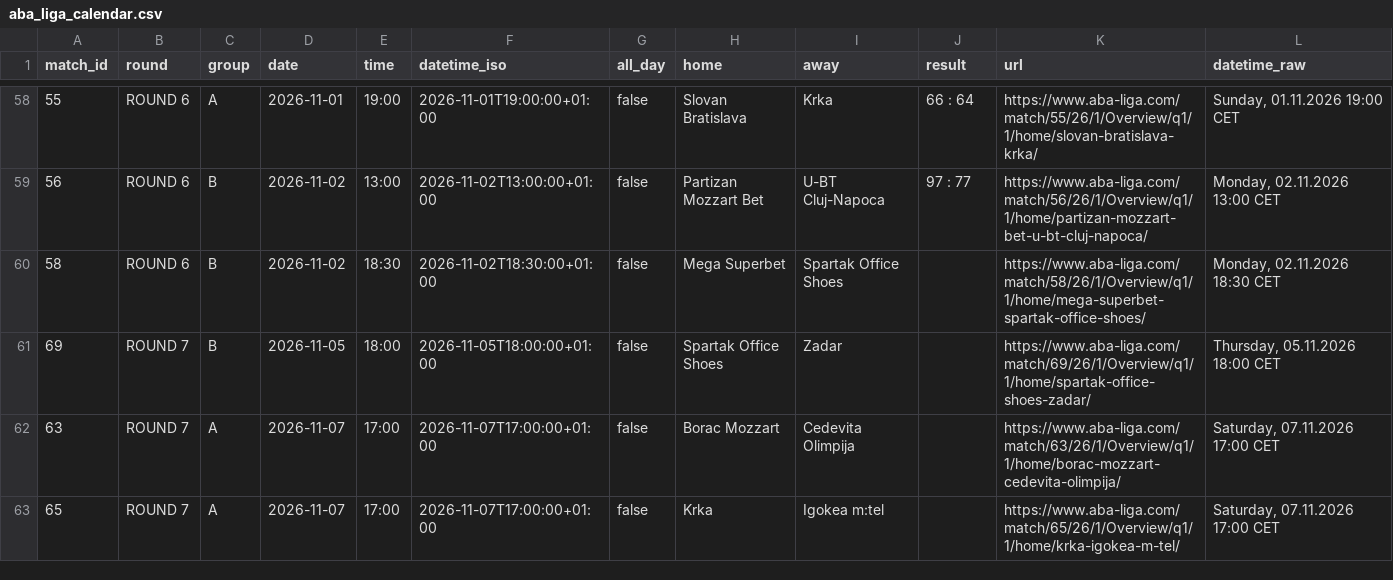
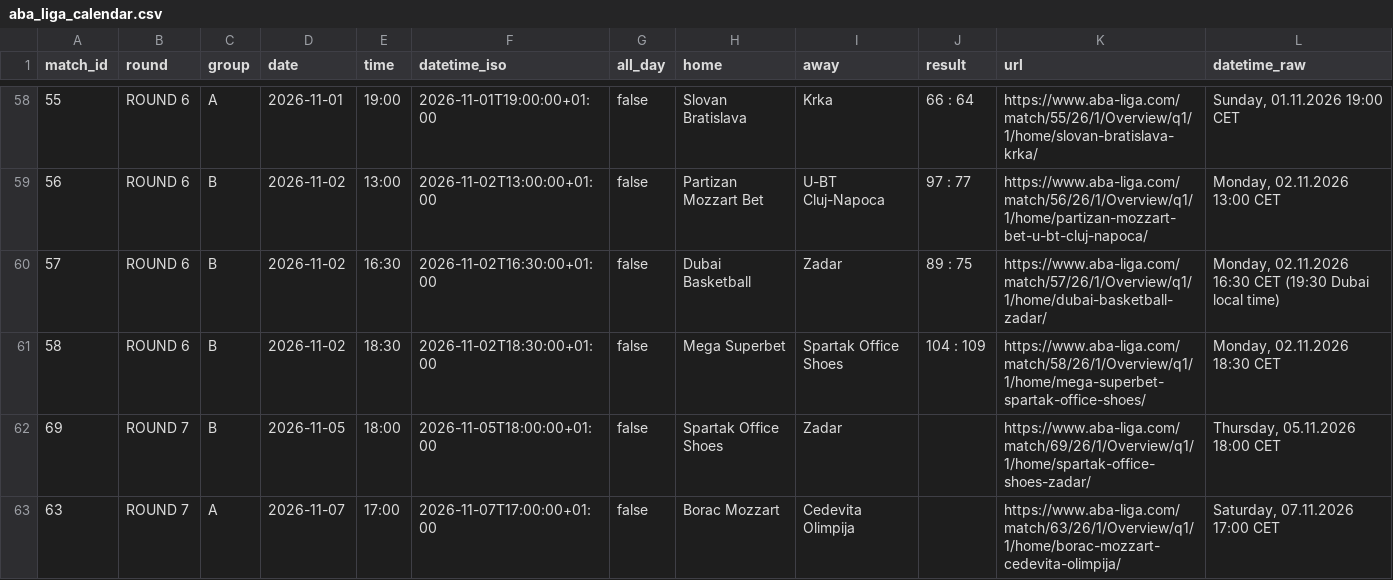
Before and after one commit to timurkulenovic/aba-league-calendar, a CSV file: data/aba_liga_calendar.csv, drawn as a sheet; only a part is shown, gaps mark what is left out; the shorter side is filled out with more unchanged rows.

```diff
--- a/data/aba_liga_calendar.csv
+++ b/data/aba_liga_calendar.csv
@@ -59,3 +59,4 @@ match_id,round,group,date,time,datetime_iso,all_day,home,away,result,url,datetim
 56,ROUND 6,B,2026-11-02,13:00,2026-11-02T13:00:00+01:00,false,Partizan Mozzart Bet,U-BT Cluj-Napoca,97 : 77,https://www.aba-liga.com/match/56/26/1/Overview/q1/1/home/partizan-mozzart-bet-u-bt-cluj-napoca/,"Monday, 02.11.2026 13:00 CET"
-58,ROUND 6,B,2026-11-02,18:30,2026-11-02T18:30:00+01:00,false,Mega Superbet,Spartak Office Shoes,,https://www.aba-liga.com/match/58/26/1/Overview/q1/1/home/mega-superbet-spartak-office-shoes/,"Monday, 02.11.2026 18:30 CET"
+57,ROUND 6,B,2026-11-02,16:30,2026-11-02T16:30:00+01:00,false,Dubai Basketball,Zadar,89 : 75,https://www.aba-liga.com/match/57/26/1/Overview/q1/1/home/dubai-basketball-zadar/,"Monday, 02.11.2026 16:30 CET (19:30 Dubai local time)"
+58,ROUND 6,B,2026-11-02,18:30,2026-11-02T18:30:00+01:00,false,Mega Superbet,Spartak Office Shoes,104 : 109,https://www.aba-liga.com/match/58/26/1/Overview/q1/1/home/mega-superbet-spartak-office-shoes/,"Monday, 02.11.2026 18:30 CET"
 69,ROUND 7,B,2026-11-05,18:00,2026-11-05T18:00:00+01:00,false,Spartak Office Shoes,Zadar,,https://www.aba-liga.com/match/69/26/1/Overview/q1/1/home/spartak-office-shoes-zadar/,"Thursday, 05.11.2026 18:00 CET"
```
Also changed, not shown: 22 other files.
